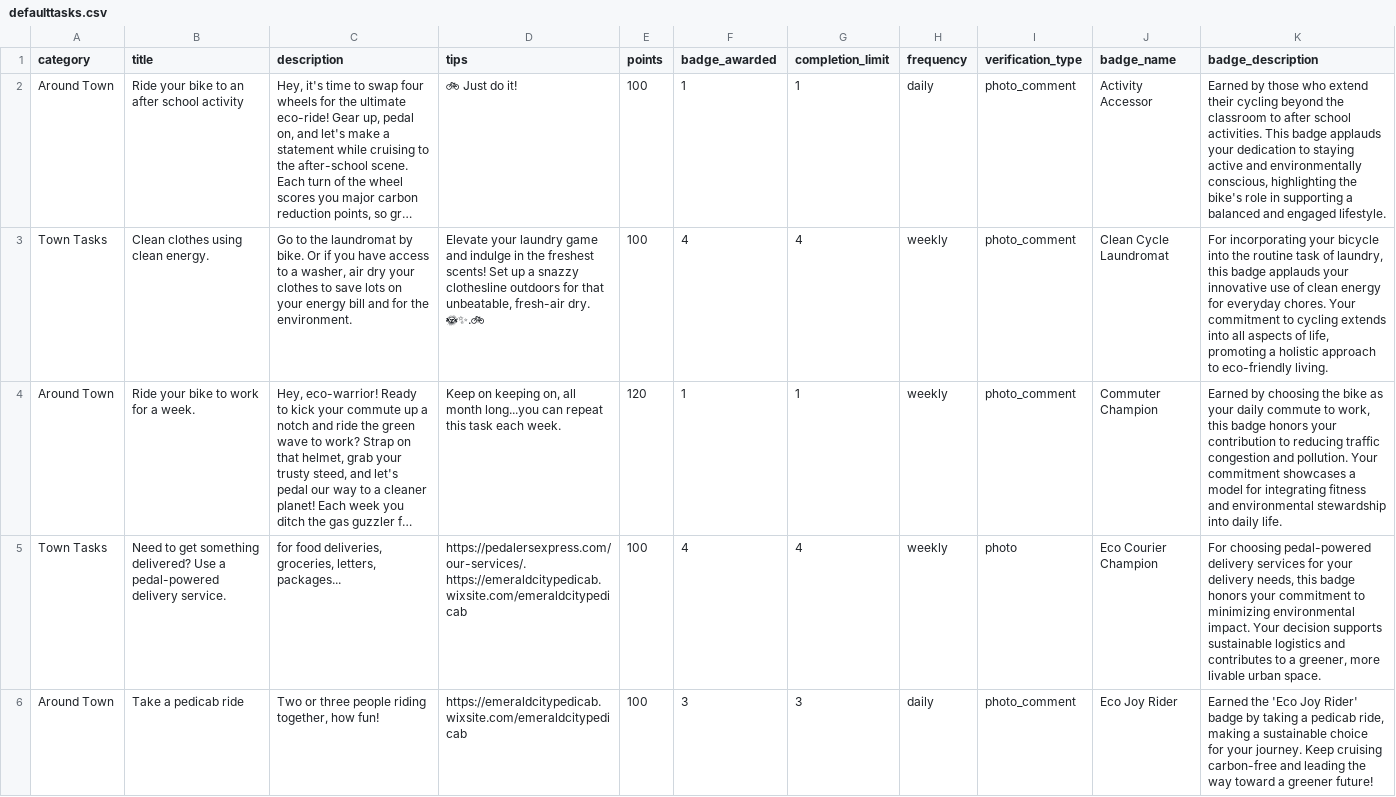
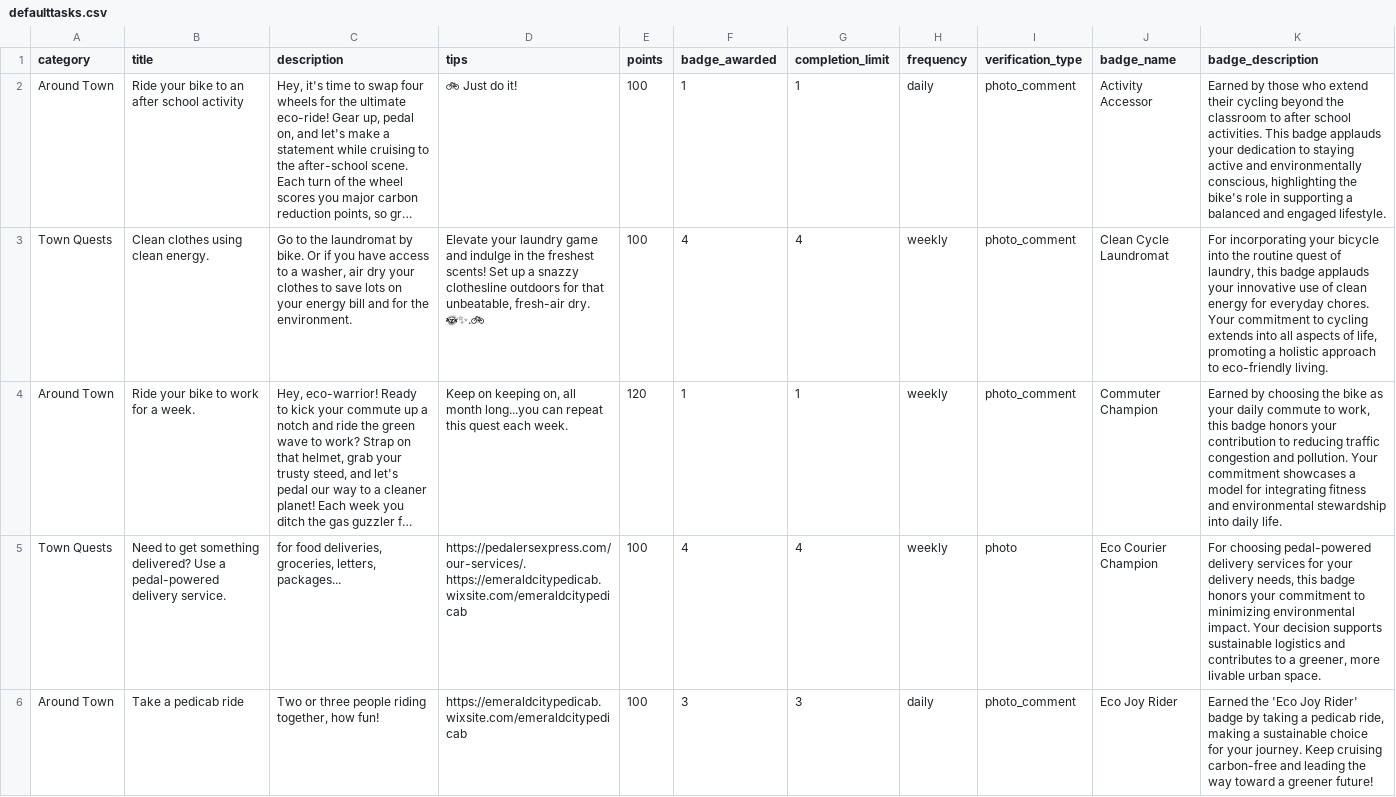
Before and after one commit to pnewstein/QuestByCycle, a CSV file: app/static/defaulttasks.csv, drawn as a sheet; only a part is shown; long unchanged cells end in …; the diff covers the shown part only; the diff names each change by its address in the sheet, - before the commit and + after, or states it on an @@ line.

Commit message:
switch task to quest, etc

```diff
--- a/app/static/defaulttasks.csv
+++ b/app/static/defaulttasks.csv
-A3 (category): Town Tasks
+A3 (category): Town Quests
-K3 (badge_description): …the routine task of laundry,…
+K3 (badge_description): …the routine quest of laundry,…
-D4 (tips): …repeat this task each week.
+D4 (tips): …repeat this quest each week.
-A5 (category): Town Tasks
+A5 (category): Town Quests
```
Also changed, not shown: 10 edited cells elsewhere in this file, 47 other files.
